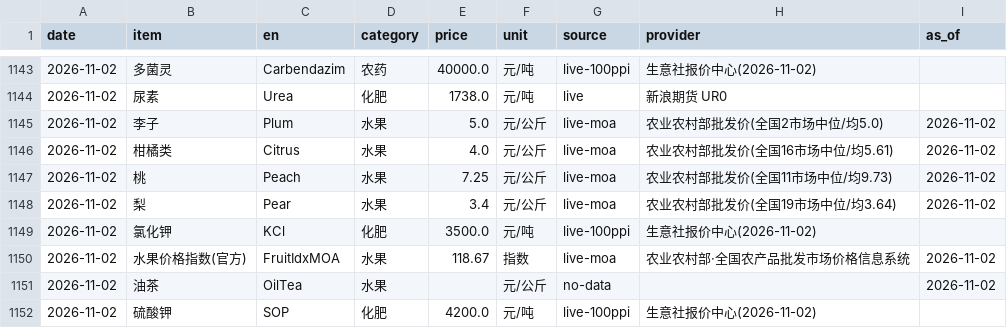
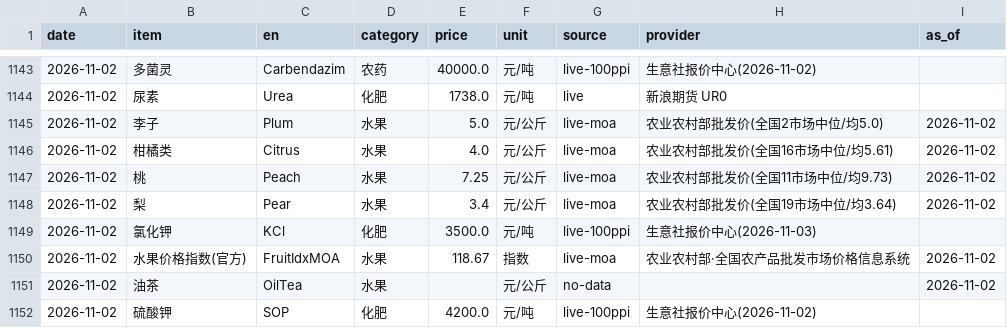
Before and after one commit to fenggg1988/agri-price-tracker, a CSV file: data/agri_prices.csv, drawn as a sheet; only a part is shown, gaps mark what is left out.

```diff
--- a/data/agri_prices.csv
+++ b/data/agri_prices.csv
@@ -1148,3 +1148,3 @@
 2026-11-02,梨,Pear,水果,3.4,元/公斤,live-moa,农业农村部批发价(全国19市场中位/均3.64),2026-11-02
-2026-11-02,氯化钾,KCl,化肥,3500.0,元/吨,live-100ppi,生意社报价中心(2026-11-02),
+2026-11-02,氯化钾,KCl,化肥,3500.0,元/吨,live-100ppi,生意社报价中心(2026-11-03),
 2026-11-02,水果价格指数(官方),FruitIdxMOA,水果,118.67,指数,live-moa,农业农村部·全国农产品批发市场价格信息系统,2026-11-02
```
Also changed, not shown: 3 other files.
